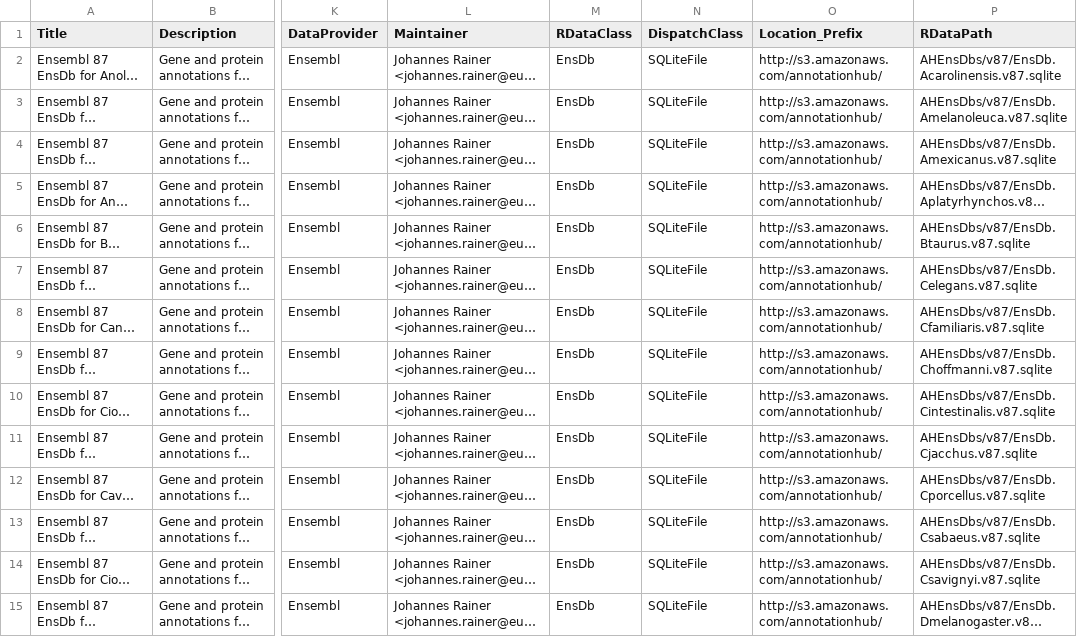
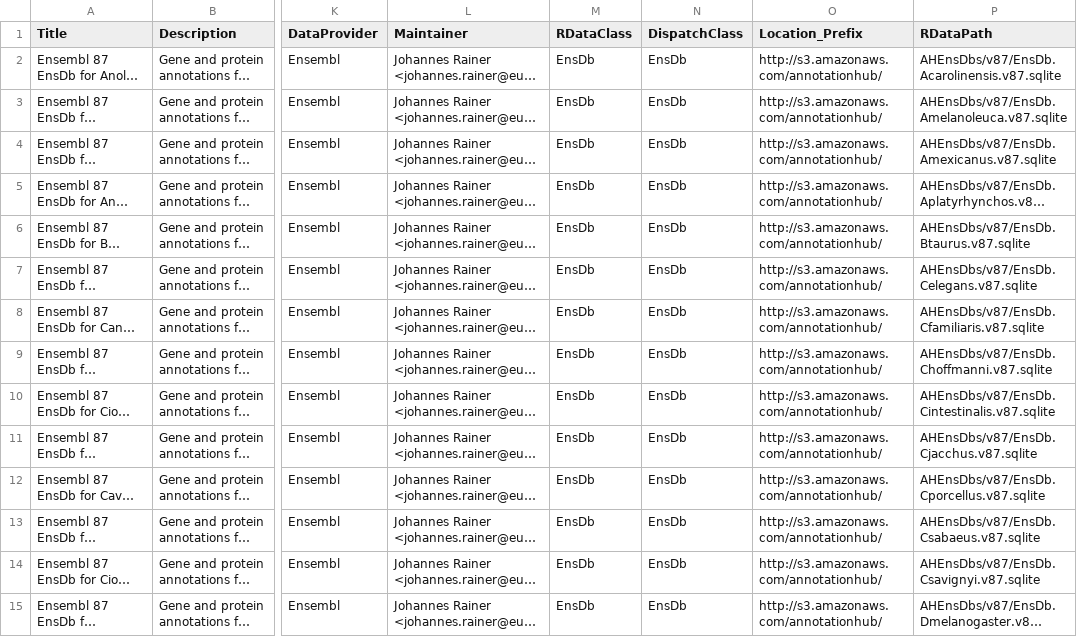
Before and after one commit to jorainer/AHEnsDbs, a CSV file: inst/extdata/metadata_v87.csv, drawn as a sheet; only a part is shown, gaps mark what is left out; long unchanged cells end in …; the diff covers the shown part only; the diff names each change by its address in the sheet, - before the commit and + after, or states it on an @@ line.

Commit message:
Add example code to Vignette and update metadata.

```diff
--- a/inst/extdata/metadata_v87.csv
+++ b/inst/extdata/metadata_v87.csv
-N2:N15 (DispatchClass): SQLiteFile
+N2:N15 (DispatchClass): EnsDb
```
Also changed, not shown: 54 edited cells elsewhere in this file, 3 other files.
